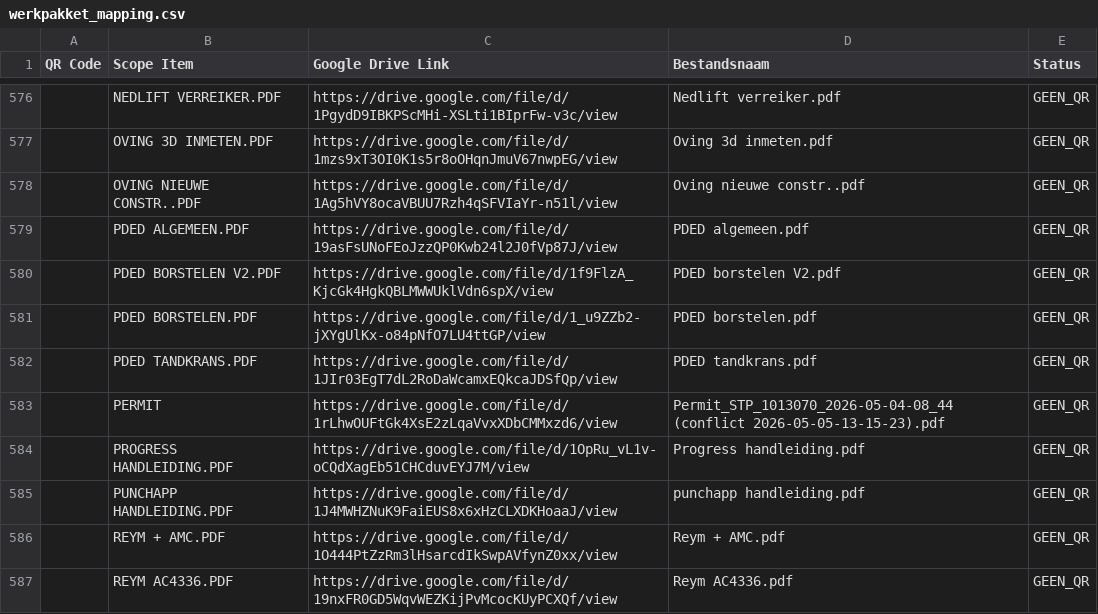
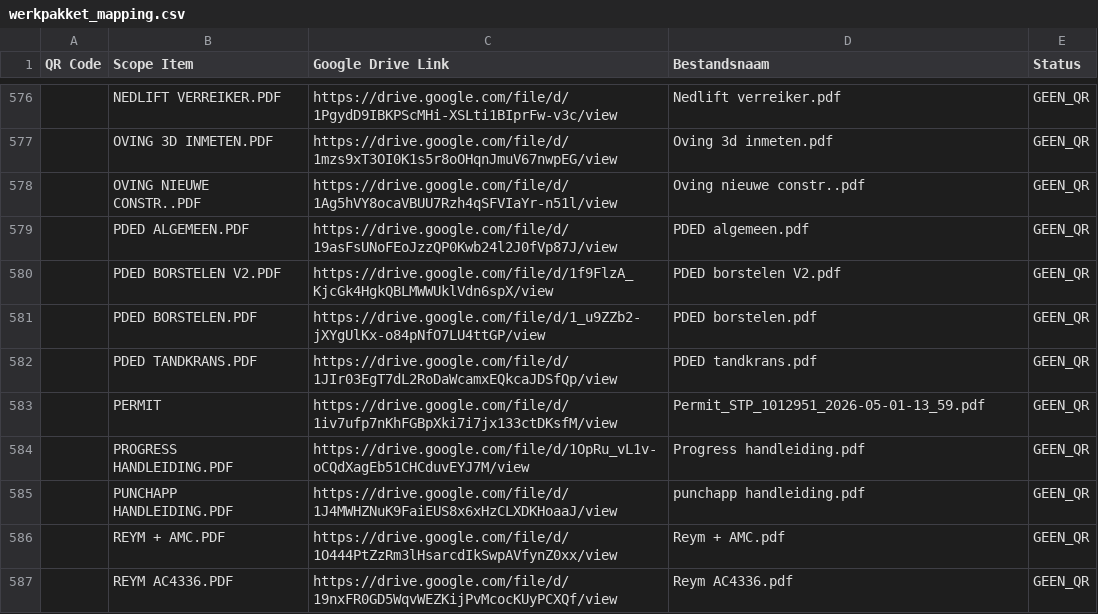
Before and after one commit to giorni91-oss/Werkpakket-scanner, a CSV file: werkpakket_mapping.csv, drawn as a sheet; only a part is shown, gaps mark what is left out.

Commit message:
Werkpakket mapping update — 7-5-2026, 00:02:27

```diff
--- a/werkpakket_mapping.csv
+++ b/werkpakket_mapping.csv
@@ -582,3 +582,3 @@
 "","PDED TANDKRANS.PDF","https://drive.google.com/file/d/1JIr03EgT7dL2RoDaWcamxEQkcaJDSfQp/view","PDED tandkrans.pdf","GEEN_QR"
-"","PERMIT","https://drive.google.com/file/d/1rLhwOUFtGk4XsE2zLqaVvxXDbCMMxzd6/view","Permit_STP_1013070_2026-05-04-08_44 (conflict 2026-05-05-13-15-23).pdf","GEEN_QR"
+"","PERMIT","https://drive.google.com/file/d/1iv7ufp7nKhFGBpXki7i7jx133ctDKsfM/view","Permit_STP_1012951_2026-05-01-13_59.pdf","GEEN_QR"
 "","PROGRESS HANDLEIDING.PDF","https://drive.google.com/file/d/1OpRu_vL1v-oCQdXagEb51CHCduvEYJ7M/view","Progress handleiding.pdf","GEEN_QR"
```
